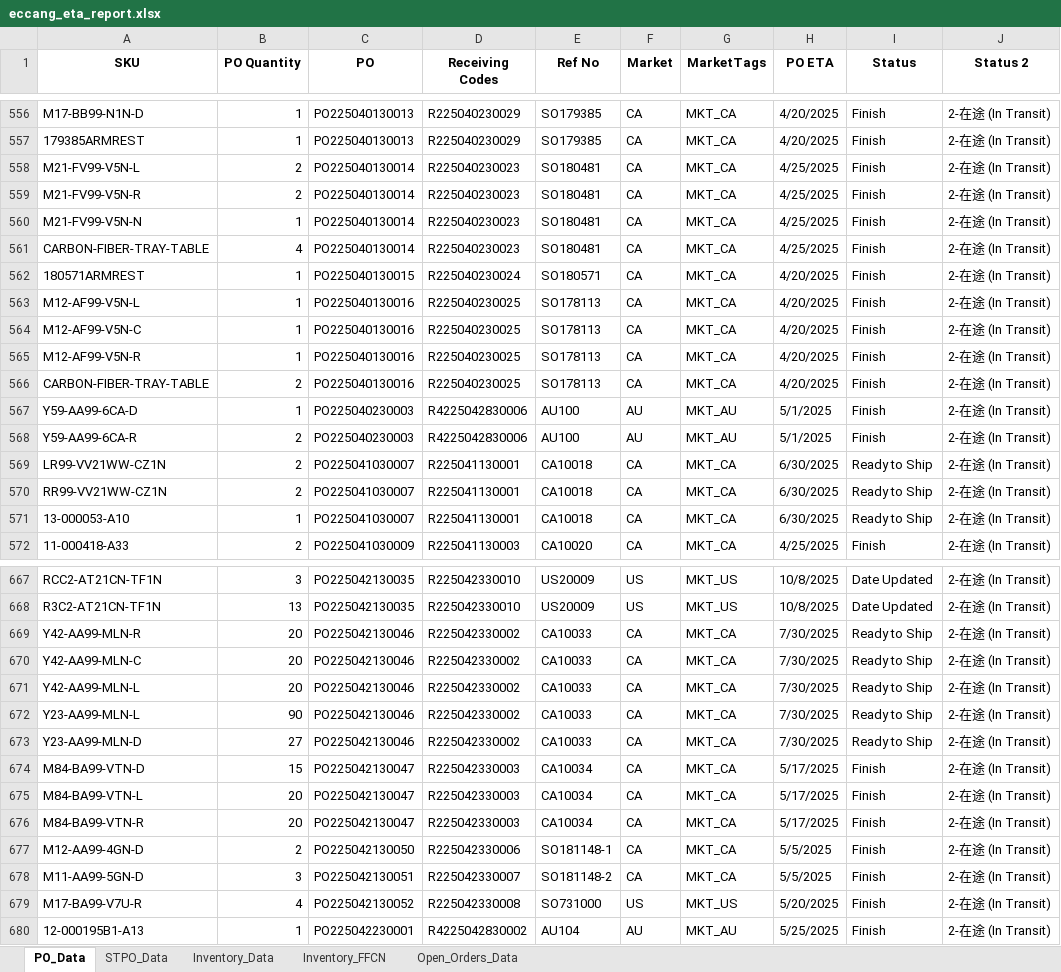
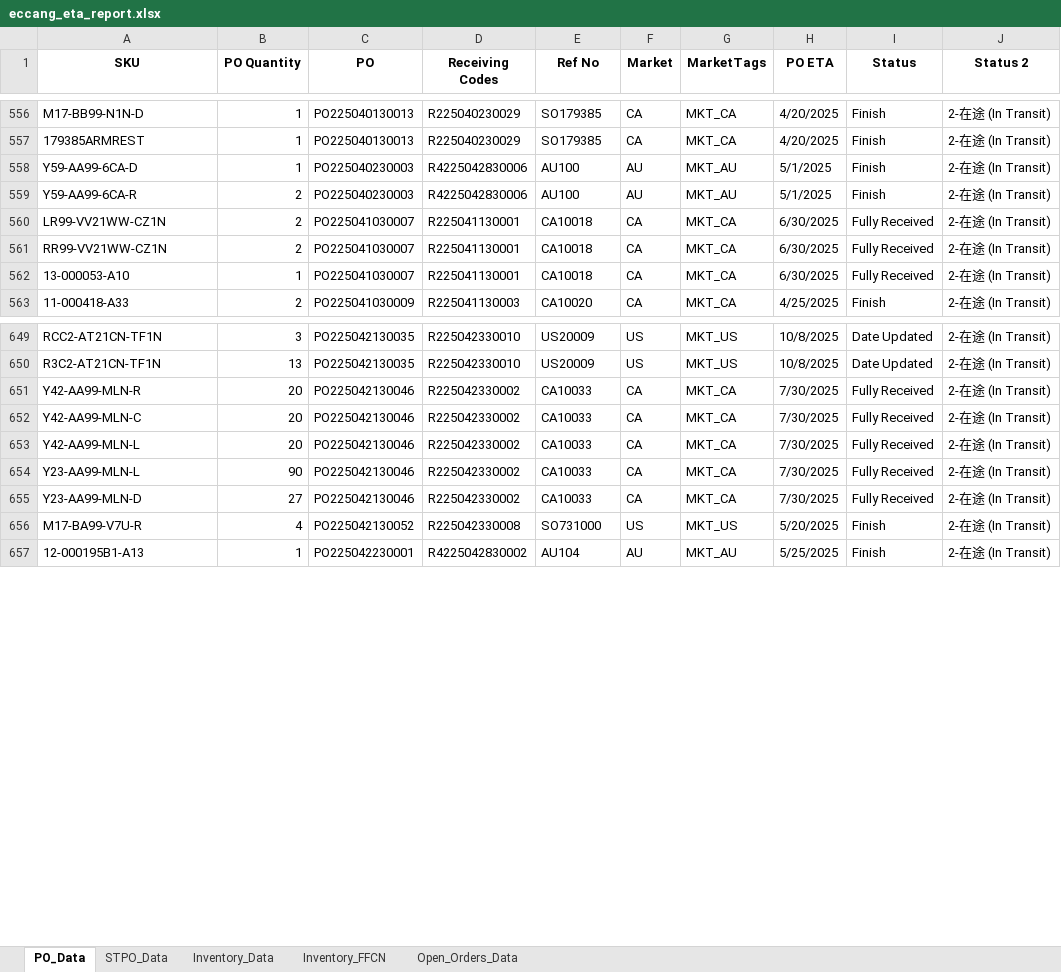
Before and after one commit to tom-valencia/eta-eccang-report, an Excel workbook: eccang_eta_report.xlsx, sheet PO_Data, drawn as a sheet; only a part is shown, gaps mark what is left out; values as stored, in another font and other column widths than the file's, no borders; removed rows and columns are numbered as before the commit, all else as after; the diff covers the shown part only; the diff names each change by its address in the sheet, - before the commit and + after, or states it on an @@ line.

```diff
--- a/eccang_eta_report.xlsx (sheet PO_Data)
+++ b/eccang_eta_report.xlsx (sheet PO_Data)
-row 558: M21-FV99-V5N-L | 2 | PO225040130014 | R225040230023 | SO180481 | CA | MKT_CA | 4/25/2025 | Finish | 2-在途 (In Transit)
-row 559: M21-FV99-V5N-R | 2 | PO225040130014 | R225040230023 | SO180481 | CA | MKT_CA | 4/25/2025 | Finish | 2-在途 (In Transit)
-row 560: M21-FV99-V5N-N | 1 | PO225040130014 | R225040230023 | SO180481 | CA | MKT_CA | 4/25/2025 | Finish | 2-在途 (In Transit)
-row 561: CARBON-FIBER-TRAY-TABLE | 4 | PO225040130014 | R225040230023 | SO180481 | CA | MKT_CA | 4/25/2025 | Finish | 2-在途 (In Transit)
-row 562: 180571ARMREST | 1 | PO225040130015 | R225040230024 | SO180571 | CA | MKT_CA | 4/20/2025 | Finish | 2-在途 (In Transit)
-row 563: M12-AF99-V5N-L | 1 | PO225040130016 | R225040230025 | SO178113 | CA | MKT_CA | 4/20/2025 | Finish | 2-在途 (In Transit)
-row 564: M12-AF99-V5N-C | 1 | PO225040130016 | R225040230025 | SO178113 | CA | MKT_CA | 4/20/2025 | Finish | 2-在途 (In Transit)
-row 565: M12-AF99-V5N-R | 1 | PO225040130016 | R225040230025 | SO178113 | CA | MKT_CA | 4/20/2025 | Finish | 2-在途 (In Transit)
-row 566: CARBON-FIBER-TRAY-TABLE | 2 | PO225040130016 | R225040230025 | SO178113 | CA | MKT_CA | 4/20/2025 | Finish | 2-在途 (In Transit)
-I560:I562 (Status): Ready to Ship
+I560:I562 (Status): Fully Received
-I651:I655 (Status): Ready to Ship
+I651:I655 (Status): Fully Received
-row 674: M84-BA99-VTN-D | 15 | PO225042130047 | R225042330003 | CA10034 | CA | MKT_CA | 5/17/2025 | Finish | 2-在途 (In Transit)
-row 675: M84-BA99-VTN-L | 20 | PO225042130047 | R225042330003 | CA10034 | CA | MKT_CA | 5/17/2025 | Finish | 2-在途 (In Transit)
-row 676: M84-BA99-VTN-R | 20 | PO225042130047 | R225042330003 | CA10034 | CA | MKT_CA | 5/17/2025 | Finish | 2-在途 (In Transit)
-row 677: M12-AA99-4GN-D | 2 | PO225042130050 | R225042330006 | SO181148-1 | CA | MKT_CA | 5/5/2025 | Finish | 2-在途 (In Transit)
-row 678: M11-AA99-5GN-D | 3 | PO225042130051 | R225042330007 | SO181148-2 | CA | MKT_CA | 5/5/2025 | Finish | 2-在途 (In Transit)
```
Also changed, not shown: 3 added rows, 15 removed rows and 224 edited cells elsewhere in this sheet, sheet Inventory_FFCN, sheet Inventory_Data, sheet Open_Orders_Data, sheet STPO_Data.
